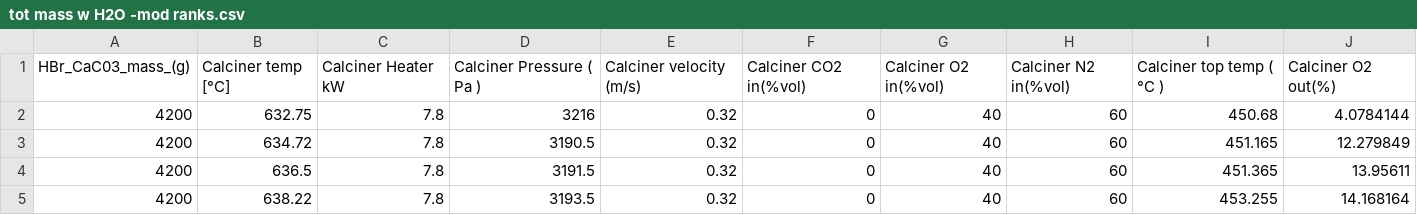
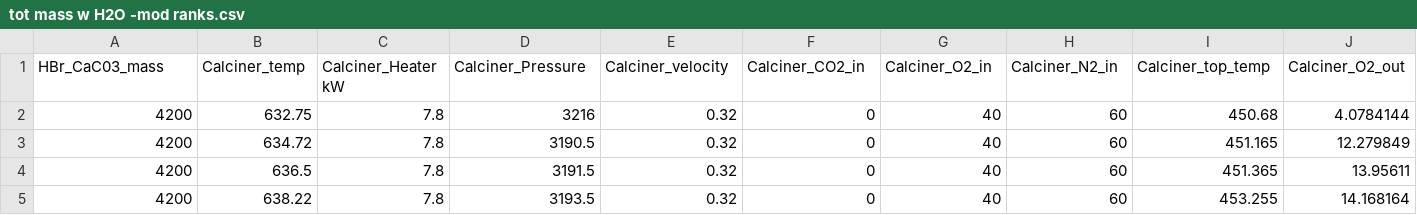
Before and after one commit to Dr-WXY/AI4EnergyProcessSystems, a CSV file: AI Models/Model 1/rankmod/tot mass w H2O -mod ranks.csv, drawn as a sheet; only a part is shown; removed rows and columns are numbered as before the commit, all else as after; rows hold the shown columns only; the diff names each change by its address in the sheet, - before the commit and + after, or states it on an @@ line.

Commit message:
Update tot mass w H2O -mod ranks.csv
deleted %s and other units for addressing encoding issues

```diff
--- a/AI Models/Model 1/rankmod/tot mass w H2O -mod ranks.csv
+++ b/AI Models/Model 1/rankmod/tot mass w H2O -mod ranks.csv
-row 1: HBr_CaC03_mass_(g) | Calciner temp [°C] | Calciner Heater kW | Calciner Pressure ( Pa ) | Calciner velocity (m/s) | Calciner CO2 in(%vol) | Calciner O2 in(%vol) | Calciner N2 in(%vol) | Calciner top temp ( °C ) | Calciner O2 out(%)
+row 1: HBr_CaC03_mass | Calciner_temp | Calciner_Heater kW | Calciner_Pressure | Calciner_velocity | Calciner_CO2_in | Calciner_O2_in | Calciner_N2_in | Calciner_top_temp | Calciner_O2_out
```
